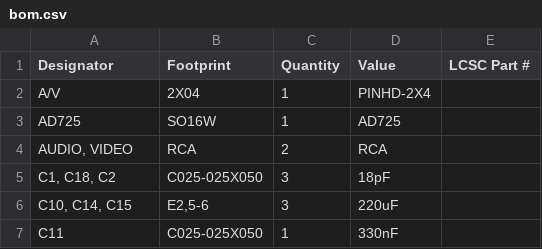
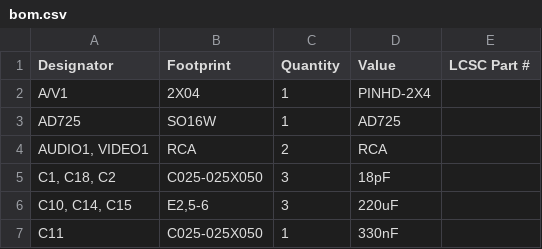
Before and after one commit to Uzebox/uzebox, a CSV file: schematics/Uzebox/V5.1/production/bom.csv, drawn as a sheet; only a part is shown; the diff covers the shown part only.

```diff
--- a/schematics/Uzebox/V5.1/production/bom.csv
+++ b/schematics/Uzebox/V5.1/production/bom.csv
@@ -1,5 +1,5 @@
 Designator,Footprint,Quantity,Value,LCSC Part #
-A/V,2X04,1,PINHD-2X4,
+A/V1,2X04,1,PINHD-2X4,
 AD725,SO16W,1,AD725,
-"AUDIO, VIDEO",RCA,2,RCA,
+"AUDIO1, VIDEO1",RCA,2,RCA,
 "C1, C18, C2",C025-025X050,3,18pF,
```
Also changed, not shown: 1 added row, 1 removed row and 10 edited cells elsewhere in this file, schematics/Uzebox/V5.1/production/designators.csv, schematics/Uzebox/V5.1/production/positions.csv, 3 other files.
